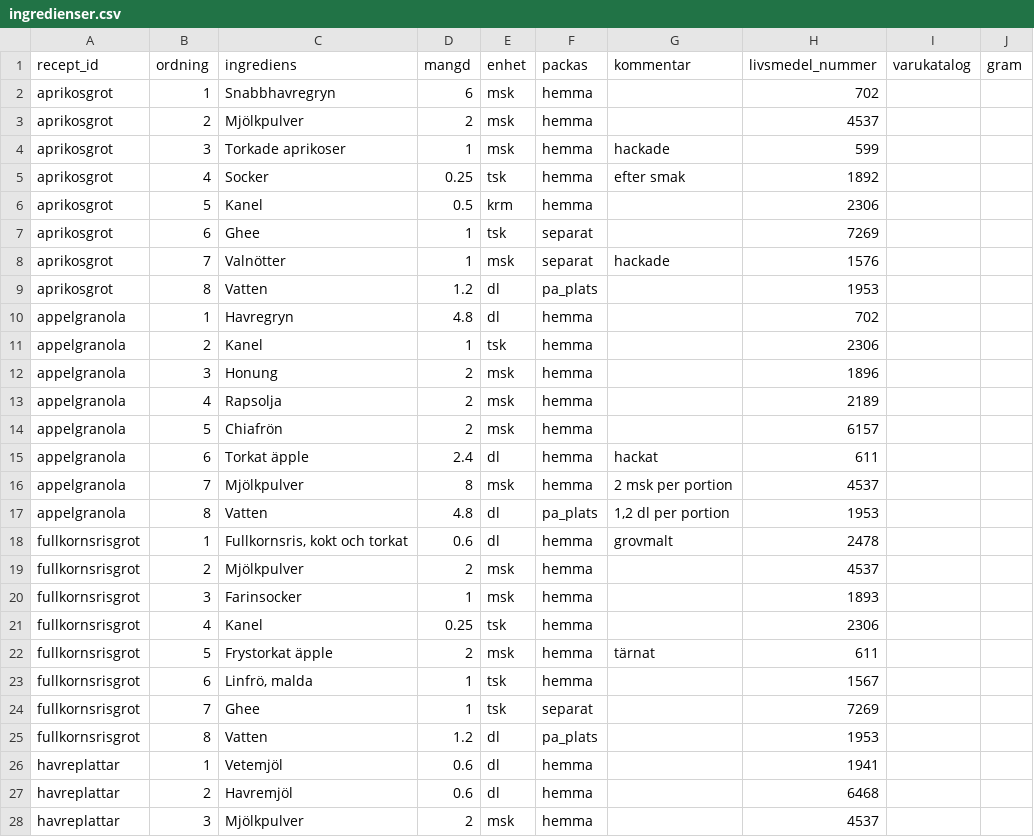
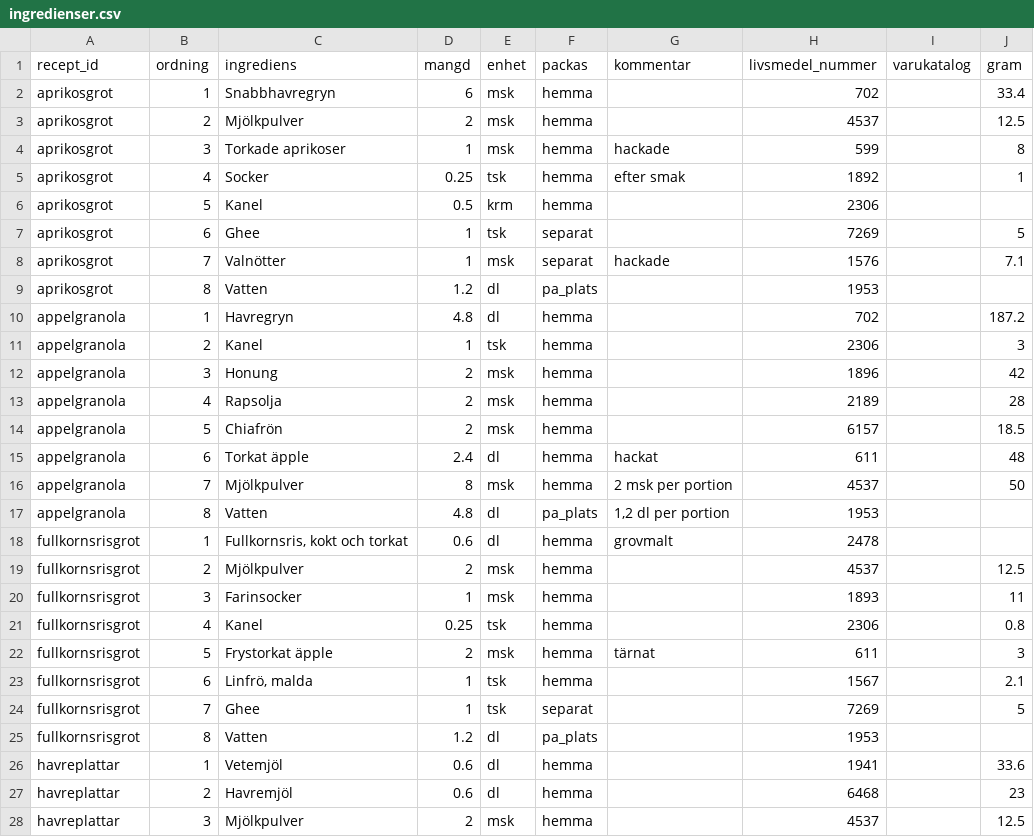
Before and after one commit to Minvandring-se/minvandring, a CSV file: supabase/katalog/recept/ingredienser.csv, drawn as a sheet; only a part is shown; the diff covers the shown part only.

```diff
--- a/supabase/katalog/recept/ingredienser.csv
+++ b/supabase/katalog/recept/ingredienser.csv
@@ -1,28 +1,28 @@
 recept_id,ordning,ingrediens,mangd,enhet,packas,kommentar,livsmedel_nummer,varukatalog,gram
-aprikosgrot,1,Snabbhavregryn,6,msk,hemma,,702,,
-aprikosgrot,2,Mjölkpulver,2,msk,hemma,,4537,,
-aprikosgrot,3,Torkade aprikoser,1,msk,hemma,hackade,599,,
-aprikosgrot,4,Socker,0.25,tsk,hemma,efter smak,1892,,
+aprikosgrot,1,Snabbhavregryn,6,msk,hemma,,702,,33.4
+aprikosgrot,2,Mjölkpulver,2,msk,hemma,,4537,,12.5
+aprikosgrot,3,Torkade aprikoser,1,msk,hemma,hackade,599,,8
+aprikosgrot,4,Socker,0.25,tsk,hemma,efter smak,1892,,1
 aprikosgrot,5,Kanel,0.5,krm,hemma,,2306,,
-aprikosgrot,6,Ghee,1,tsk,separat,,7269,,
-aprikosgrot,7,Valnötter,1,msk,separat,hackade,1576,,
+aprikosgrot,6,Ghee,1,tsk,separat,,7269,,5
+aprikosgrot,7,Valnötter,1,msk,separat,hackade,1576,,7.1
 aprikosgrot,8,Vatten,1.2,dl,pa_plats,,1953,,
-appelgranola,1,Havregryn,4.8,dl,hemma,,702,,
-appelgranola,2,Kanel,1,tsk,hemma,,2306,,
-appelgranola,3,Honung,2,msk,hemma,,1896,,
-appelgranola,4,Rapsolja,2,msk,hemma,,2189,,
-appelgranola,5,Chiafrön,2,msk,hemma,,6157,,
-appelgranola,6,Torkat äpple,2.4,dl,hemma,hackat,611,,
-appelgranola,7,Mjölkpulver,8,msk,hemma,2 msk per portion,4537,,
+appelgranola,1,Havregryn,4.8,dl,hemma,,702,,187.2
+appelgranola,2,Kanel,1,tsk,hemma,,2306,,3
+appelgranola,3,Honung,2,msk,hemma,,1896,,42
+appelgranola,4,Rapsolja,2,msk,hemma,,2189,,28
+appelgranola,5,Chiafrön,2,msk,hemma,,6157,,18.5
+appelgranola,6,Torkat äpple,2.4,dl,hemma,hackat,611,,48
+appelgranola,7,Mjölkpulver,8,msk,hemma,2 msk per portion,4537,,50
 appelgranola,8,Vatten,4.8,dl,pa_plats,"1,2 dl per portion",1953,,
 fullkornsrisgrot,1,"Fullkornsris, kokt och torkat",0.6,dl,hemma,grovmalt,2478,,
-fullkornsrisgrot,2,Mjölkpulver,2,msk,hemma,,4537,,
-fullkornsrisgrot,3,Farinsocker,1,msk,hemma,,1893,,
-fullkornsrisgrot,4,Kanel,0.25,tsk,hemma,,2306,,
-fullkornsrisgrot,5,Frystorkat äpple,2,msk,hemma,tärnat,611,,
-fullkornsrisgrot,6,"Linfrö, malda",1,tsk,hemma,,1567,,
-fullkornsrisgrot,7,Ghee,1,tsk,separat,,7269,,
+fullkornsrisgrot,2,Mjölkpulver,2,msk,hemma,,4537,,12.5
+fullkornsrisgrot,3,Farinsocker,1,msk,hemma,,1893,,11
+fullkornsrisgrot,4,Kanel,0.25,tsk,hemma,,2306,,0.8
+fullkornsrisgrot,5,Frystorkat äpple,2,msk,hemma,tärnat,611,,3
+fullkornsrisgrot,6,"Linfrö, malda",1,tsk,hemma,,1567,,2.1
+fullkornsrisgrot,7,Ghee,1,tsk,separat,,7269,,5
 fullkornsrisgrot,8,Vatten,1.2,dl,pa_plats,,1953,,
-havreplattar,1,Vetemjöl,0.6,dl,hemma,,1941,,
-havreplattar,2,Havremjöl,0.6,dl,hemma,,6468,,
-havreplattar,3,Mjölkpulver,2,msk,hemma,,4537,,
+havreplattar,1,Vetemjöl,0.6,dl,hemma,,1941,,33.6
+havreplattar,2,Havremjöl,0.6,dl,hemma,,6468,,23
+havreplattar,3,Mjölkpulver,2,msk,hemma,,4537,,12.5
```
Also changed, not shown: 107 edited cells elsewhere in this file.
